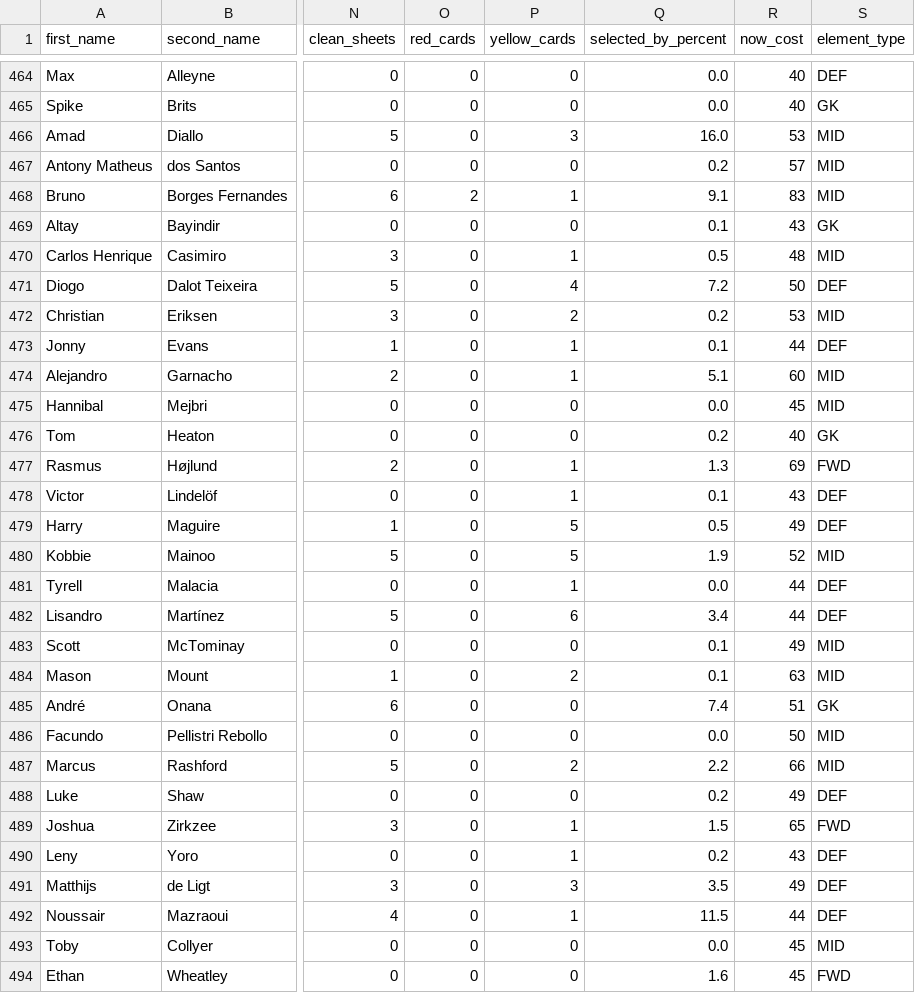
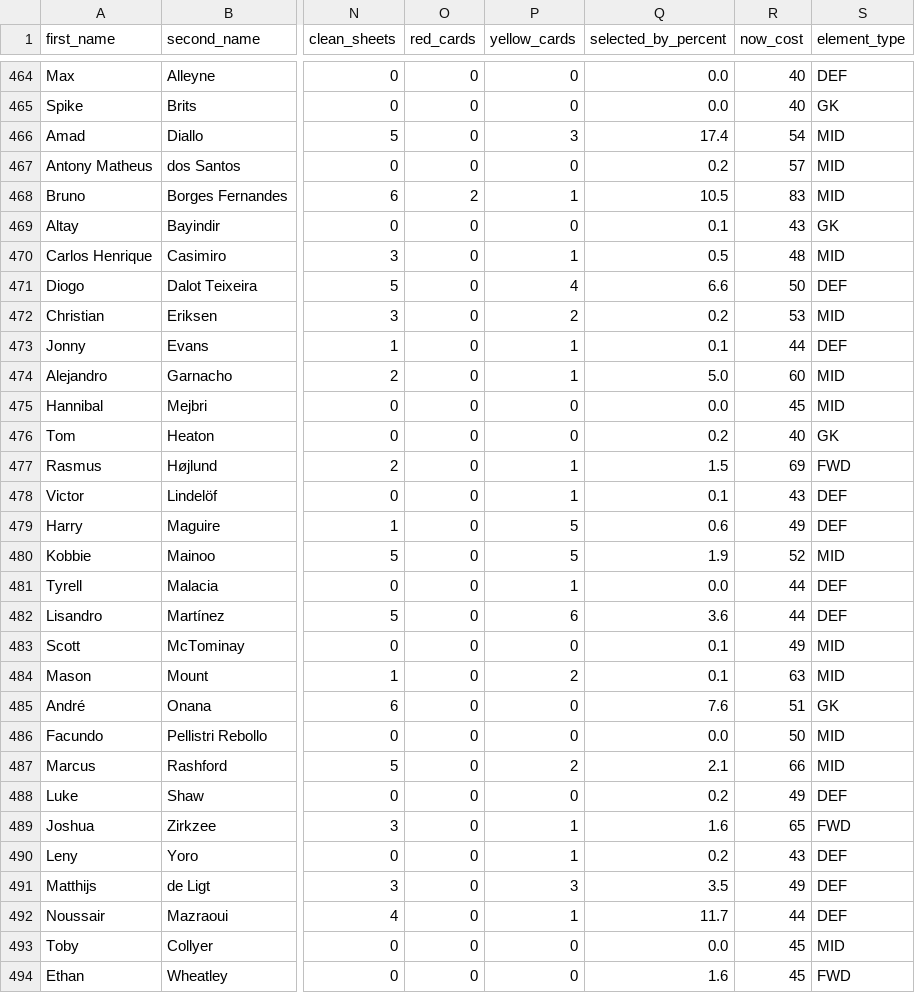
Before and after one commit to ksauln/Fantasy-Premier-League, a CSV file: data/2024-25/cleaned_players.csv, drawn as a sheet; only a part is shown, gaps mark what is left out; the diff covers the shown part only; the diff names each change by its address in the sheet, - before the commit and + after, or states it on an @@ line.

```diff
--- a/data/2024-25/cleaned_players.csv
+++ b/data/2024-25/cleaned_players.csv
-Q466 (selected_by_percent): 16.0
+Q466 (selected_by_percent): 17.4
-R466 (now_cost): 53
+R466 (now_cost): 54
-Q468 (selected_by_percent): 9.1
+Q468 (selected_by_percent): 10.5
-Q471 (selected_by_percent): 7.2
+Q471 (selected_by_percent): 6.6
-Q474 (selected_by_percent): 5.1
+Q474 (selected_by_percent): 5.0
-Q477 (selected_by_percent): 1.3
+Q477 (selected_by_percent): 1.5
-Q479 (selected_by_percent): 0.5
+Q479 (selected_by_percent): 0.6
-Q482 (selected_by_percent): 3.4
+Q482 (selected_by_percent): 3.6
-Q485 (selected_by_percent): 7.4
+Q485 (selected_by_percent): 7.6
-Q487 (selected_by_percent): 2.2
+Q487 (selected_by_percent): 2.1
-Q489 (selected_by_percent): 1.5
+Q489 (selected_by_percent): 1.6
-Q492 (selected_by_percent): 11.5
+Q492 (selected_by_percent): 11.7
```
Also changed, not shown: 2 added rows and 142 edited cells elsewhere in this file, data/2024-25/gws/gw20.csv, data/2024-25/gws/xP20.csv, 6 other files.
